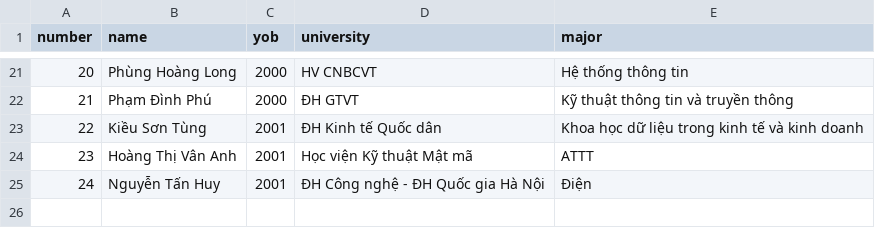
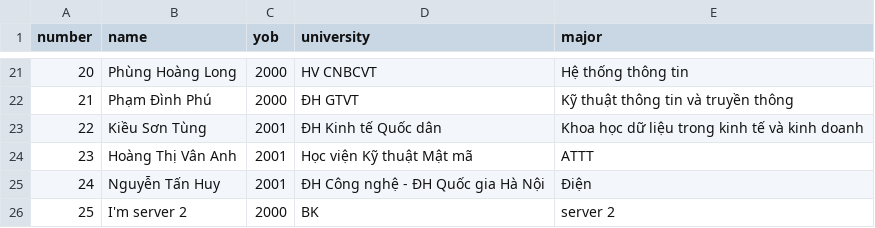
Before and after one commit to haitranquang-official/Viettel-Digital-Talent-Program-2022, a CSV file: Practice-3/Tran-Quang-Hai/mongodb/datasource.csv, drawn as a sheet; only a part is shown, gaps mark what is left out; the diff names each change by its address in the sheet, - before the commit and + after, or states it on an @@ line.

```diff
--- a/Practice-3/Tran-Quang-Hai/mongodb/datasource.csv
+++ b/Practice-3/Tran-Quang-Hai/mongodb/datasource.csv
+row 26: 25 | I'm server 2 | 2000 | BK | server 2
```
Also changed, not shown: 6 other files.
